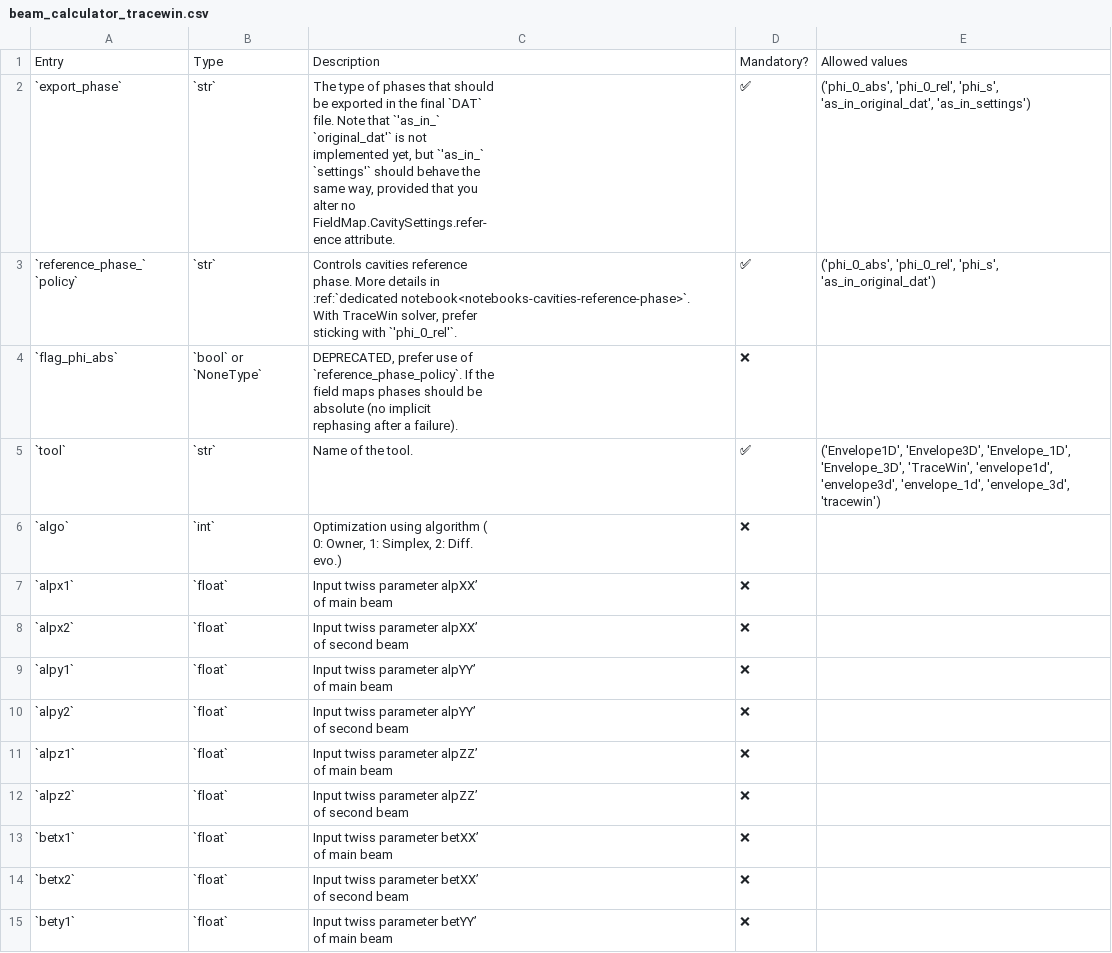
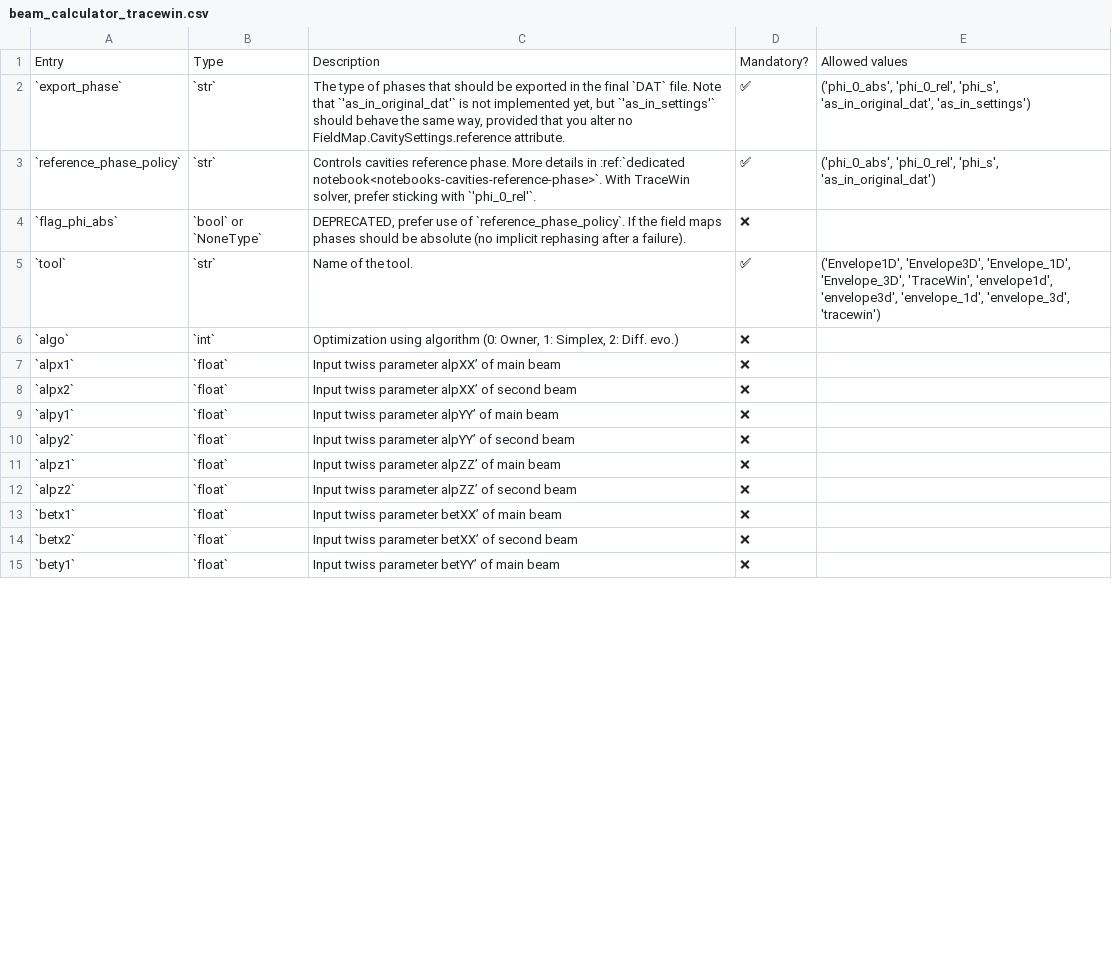
Before and after one commit to AdrienPlacais/LightWin, a CSV file: docs/manual/configuration/entries/beam_calculator_tracewin.csv, drawn as a sheet; only a part is shown; the diff covers the shown part only.

```diff
--- a/docs/manual/configuration/entries/beam_calculator_tracewin.csv
+++ b/docs/manual/configuration/entries/beam_calculator_tracewin.csv
@@ -1,75 +1,15 @@
 Entry,Type,Description,Mandatory?,Allowed values
-`export_phase`,`str`,"The type of phases that should
-
-be exported in the final `DAT`
-
-file. Note that `'as_in_`
-
-`original_dat'` is not
-
-implemented yet, but `'as_in_`
-
-`settings'` should behave the
-
-same way, provided that you
-
-alter no
-
-FieldMap.CavitySettings.refer-
-
-ence attribute.",✅,"('phi_0_abs', 'phi_0_rel', 'phi_s', 'as_in_original_dat', 'as_in_settings')"
-"`reference_phase_`
-
-`policy`",`str`,"Controls cavities reference
-
-phase. More details in
-
-:ref:`dedicated notebook<notebooks-cavities-reference-phase>`.
-
-With TraceWin solver, prefer
-
-sticking with `'phi_0_rel'`.",✅,"('phi_0_abs', 'phi_0_rel', 'phi_s', 'as_in_original_dat')"
-`flag_phi_abs`,"`bool` or
-
-`NoneType`","DEPRECATED, prefer use of
-
-`reference_phase_policy`. If the
-
-field maps phases should be
-
-absolute (no implicit
-
-rephasing after a failure).",❌,
+`export_phase`,`str`,"The type of phases that should be exported in the final `DAT` file. Note that `'as_in_original_dat'` is not implemented yet, but `'as_in_settings'` should behave the same way, provided that you alter no FieldMap.CavitySettings.reference attribute.",✅,"('phi_0_abs', 'phi_0_rel', 'phi_s', 'as_in_original_dat', 'as_in_settings')"
+`reference_phase_policy`,`str`,"Controls cavities reference phase. More details in :ref:`dedicated notebook<notebooks-cavities-reference-phase>`. With TraceWin solver, prefer sticking with `'phi_0_rel'`.",✅,"('phi_0_abs', 'phi_0_rel', 'phi_s', 'as_in_original_dat')"
+`flag_phi_abs`,`bool` or `NoneType`,"DEPRECATED, prefer use of `reference_phase_policy`. If the field maps phases should be absolute (no implicit rephasing after a failure).",❌,
 `tool`,`str`,Name of the tool.,✅,"('Envelope1D', 'Envelope3D', 'Envelope_1D', 'Envelope_3D', 'TraceWin', 'envelope1d', 'envelope3d', 'envelope_1d', 'envelope_3d', 'tracewin')"
-`algo`,`int`,"Optimization using algorithm (
-
-0: Owner, 1: Simplex, 2: Diff.
-
-evo.)",❌,
-`alpx1`,`float`,"Input twiss parameter alpXX’
-
-of main beam",❌,
-`alpx2`,`float`,"Input twiss parameter alpXX’
-
-of second beam",❌,
-`alpy1`,`float`,"Input twiss parameter alpYY’
-
-of main beam",❌,
-`alpy2`,`float`,"Input twiss parameter alpYY’
-
-of second beam",❌,
-`alpz1`,`float`,"Input twiss parameter alpZZ’
-
-of main beam",❌,
-`alpz2`,`float`,"Input twiss parameter alpZZ’
-
-of second beam",❌,
-`betx1`,`float`,"Input twiss parameter betXX’
-
-of main beam",❌,
-`betx2`,`float`,"Input twiss parameter betXX’
-
-of second beam",❌,
-`bety1`,`float`,"Input twiss parameter betYY’
-
-of main beam",❌,
+`algo`,`int`,"Optimization using algorithm (0: Owner, 1: Simplex, 2: Diff. evo.)",❌,
+`alpx1`,`float`,Input twiss parameter alpXX’ of main beam,❌,
+`alpx2`,`float`,Input twiss parameter alpXX’ of second beam,❌,
+`alpy1`,`float`,Input twiss parameter alpYY’ of main beam,❌,
+`alpy2`,`float`,Input twiss parameter alpYY’ of second beam,❌,
+`alpz1`,`float`,Input twiss parameter alpZZ’ of main beam,❌,
+`alpz2`,`float`,Input twiss parameter alpZZ’ of second beam,❌,
+`betx1`,`float`,Input twiss parameter betXX’ of main beam,❌,
+`betx2`,`float`,Input twiss parameter betXX’ of second beam,❌,
+`bety1`,`float`,Input twiss parameter betYY’ of main beam,❌,
```
Also changed, not shown: 63 edited cells elsewhere in this file, docs/manual/configuration/entries/design_space_calculated.csv, docs/manual/configuration/entries/design_space_from_file.csv, 3 other files.
